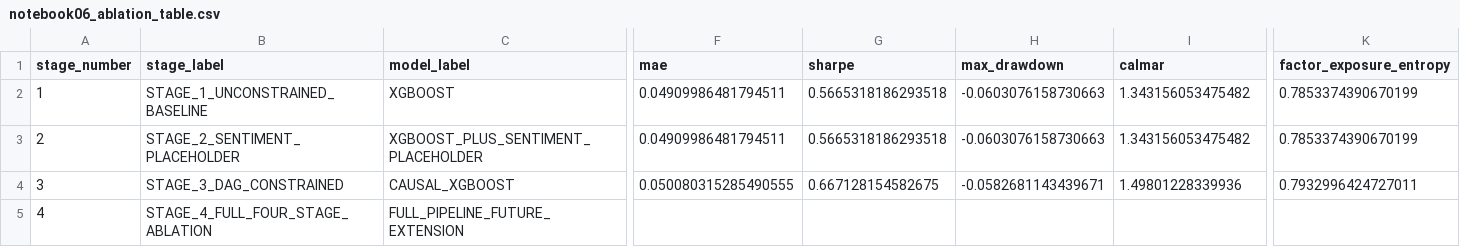
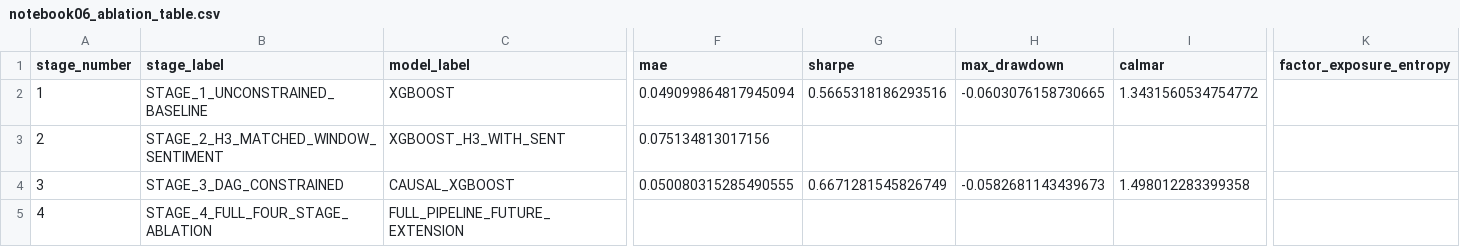
Before and after one commit to stevearchuleta/riskml-capstone, a CSV file: reports/tables/notebook06_ablation_table.csv, drawn as a sheet; only a part is shown, gaps mark what is left out; the diff covers the shown part only; the diff names each change by its address in the sheet, - before the commit and + after, or states it on an @@ line.

```diff
--- a/reports/tables/notebook06_ablation_table.csv
+++ b/reports/tables/notebook06_ablation_table.csv
-F2 (mae): 0.04909986481794511
+F2 (mae): 0.049099864817945094
-G2 (sharpe): 0.5665318186293518
+G2 (sharpe): 0.5665318186293516
-H2 (max_drawdown): -0.0603076158730663
+H2 (max_drawdown): -0.0603076158730665
-I2 (calmar): 1.343156053475482
+I2 (calmar): 1.3431560534754772
-K2:K3 (factor_exposure_entropy): 0.7853374390670199
+K2:K3 (factor_exposure_entropy): (empty)
-B3 (stage_label): STAGE_2_SENTIMENT_PLACEHOLDER
+B3 (stage_label): STAGE_2_H3_MATCHED_WINDOW_SENTIMENT
-C3 (model_label): XGBOOST_PLUS_SENTIMENT_PLACEHOLDER
+C3 (model_label): XGBOOST_H3_WITH_SENT
-F3 (mae): 0.04909986481794511
+F3 (mae): 0.075134813017156
-G3 (sharpe): 0.5665318186293518
+G3 (sharpe): (empty)
-H3 (max_drawdown): -0.0603076158730663
+H3 (max_drawdown): (empty)
-I3 (calmar): 1.343156053475482
+I3 (calmar): (empty)
-G4 (sharpe): 0.667128154582675
+G4 (sharpe): 0.6671281545826749
-H4 (max_drawdown): -0.0582681143439671
+H4 (max_drawdown): -0.0582681143439673
-I4 (calmar): 1.49801228339936
+I4 (calmar): 1.498012283399358
-K4 (factor_exposure_entropy): 0.7932996424727011
+K4 (factor_exposure_entropy): (empty)
```
Also changed, not shown: 4 edited cells elsewhere in this file, reports/tables/notebook06_benchmark_comparison.csv, reports/tables/notebook06_regime_forecast_metrics.csv, 1 other file.
